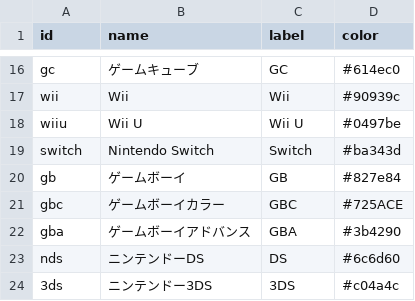
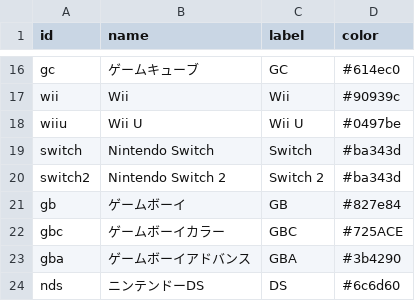
Before and after one commit to qrac/game-timeline, a CSV file: public/assets/terms.csv, drawn as a sheet; only a part is shown, gaps mark what is left out; the shorter side is filled out with more unchanged rows.

```diff
--- a/public/assets/terms.csv
+++ b/public/assets/terms.csv
@@ -19,2 +19,3 @@ wiiu,Wii U,Wii U,#0497be
 switch,Nintendo Switch,Switch,#ba343d
+switch2,Nintendo Switch 2,Switch 2,#ba343d
 gb,ゲームボーイ,GB,#827e84
```
Also changed, not shown: public/assets/items.csv, 4 other files.
